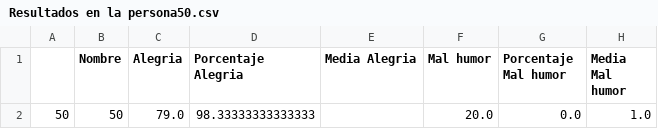
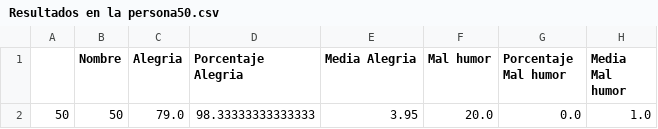
Before and after one commit to henri-dpd/pollster-z-bot, a CSV file: Notebooks/Resultados en la persona50.csv (was Resultados en la persona50.csv), drawn as a sheet; only a part is shown; the diff names each change by its address in the sheet, - before the commit and + after, or states it on an @@ line.

```diff
--- a/Resultados en la persona50.csv
+++ b/Notebooks/Resultados en la persona50.csv
-E2 (Media Alegria): (empty)
+E2 (Media Alegria): 3.95
```
Also changed, not shown: Notebooks/Resultados en el grupo.csv, 6 other files.
